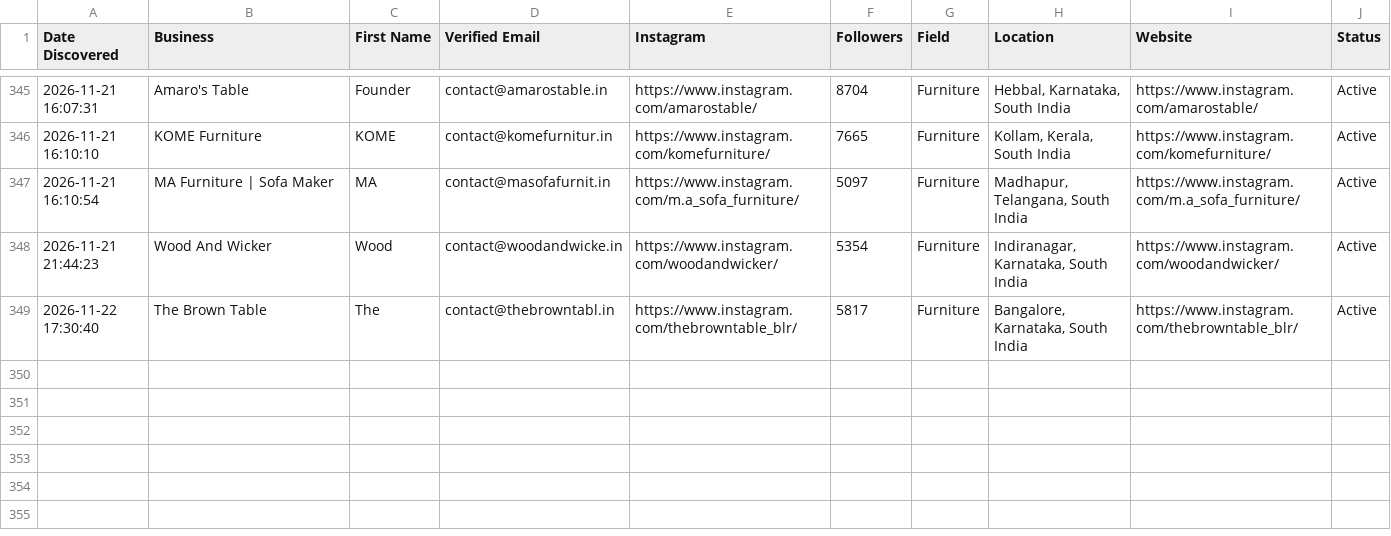
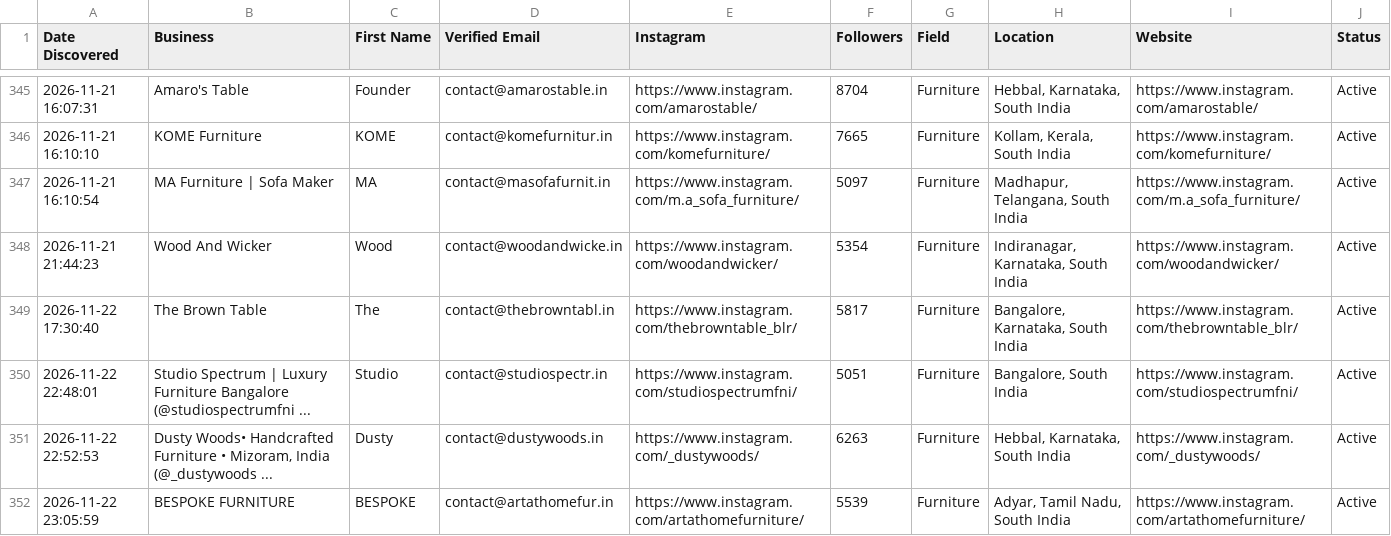
Before and after one commit to japindersinghbhasin-commits/spreadsheet-2-leads, a CSV file: spreadsheet_7_south_india_furniture_leads.csv, drawn as a sheet; only a part is shown, gaps mark what is left out.

```diff
--- a/spreadsheet_7_south_india_furniture_leads.csv
+++ b/spreadsheet_7_south_india_furniture_leads.csv
@@ -349 +349,4 @@ Date Discovered,Business,First Name,Verified Email,Instagram,Followers,Field,Loc
 2026-11-22 17:30:40,The Brown Table,The,contact@thebrowntabl.in,https://www.instagram.com/thebrowntable_blr/,5817,Furniture,"Bangalore, Karnataka, South India",https://www.instagram.com/thebrowntable_blr/,Active
+2026-11-22 22:48:01,Studio Spectrum | Luxury Furniture Bangalore (@studiospectrumfni ...,Studio,contact@studiospectr.in,https://www.instagram.com/studiospectrumfni/,5051,Furniture,"Bangalore, South India",https://www.instagram.com/studiospectrumfni/,Active
+2026-11-22 22:52:53,"Dusty Woods• Handcrafted Furniture • Mizoram, India (@_dustywoods ...",Dusty,contact@dustywoods.in,https://www.instagram.com/_dustywoods/,6263,Furniture,"Hebbal, Karnataka, South India",https://www.instagram.com/_dustywoods/,Active
+2026-11-22 23:05:59,BESPOKE FURNITURE,BESPOKE,contact@artathomefur.in,https://www.instagram.com/artathomefurniture/,5539,Furniture,"Adyar, Tamil Nadu, South India",https://www.instagram.com/artathomefurniture/,Active
```
Also changed, not shown: spreadsheet_8_south_india_real_estate_leads.csv.
